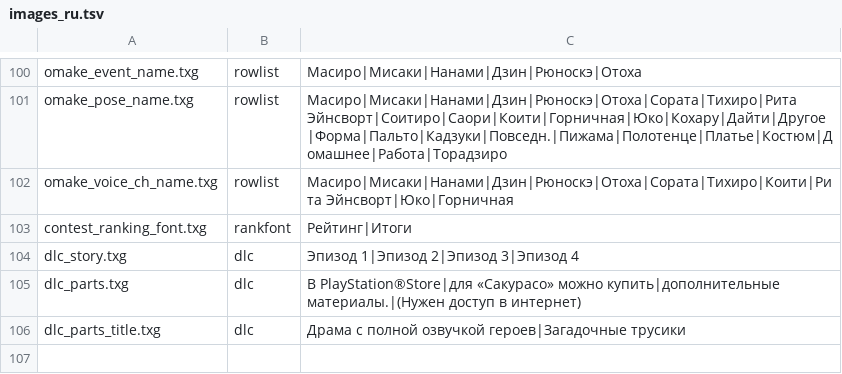
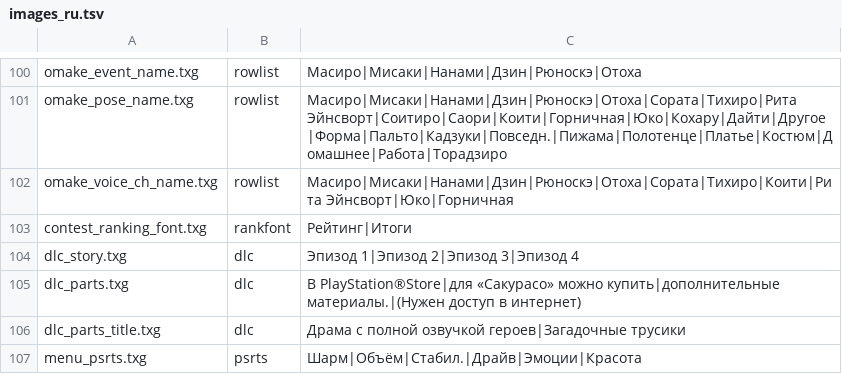
Before and after one commit to Yui-Ezic/sakurasou-port, a TSV file: translation/images_ru.tsv, drawn as a sheet; only a part is shown, gaps mark what is left out.

```diff
--- a/translation/images_ru.tsv
+++ b/translation/images_ru.tsv
@@ -106 +106,2 @@ dlc_parts.txg	dlc	В PlayStation®Store|для «Сакурасо» можно
 dlc_parts_title.txg	dlc	Драма с полной озвучкой героев|Загадочные трусики
+menu_psrts.txg	psrts	Шарм|Объём|Стабил.|Драйв|Эмоции|Красота
```
Also changed, not shown: 1 other file.
